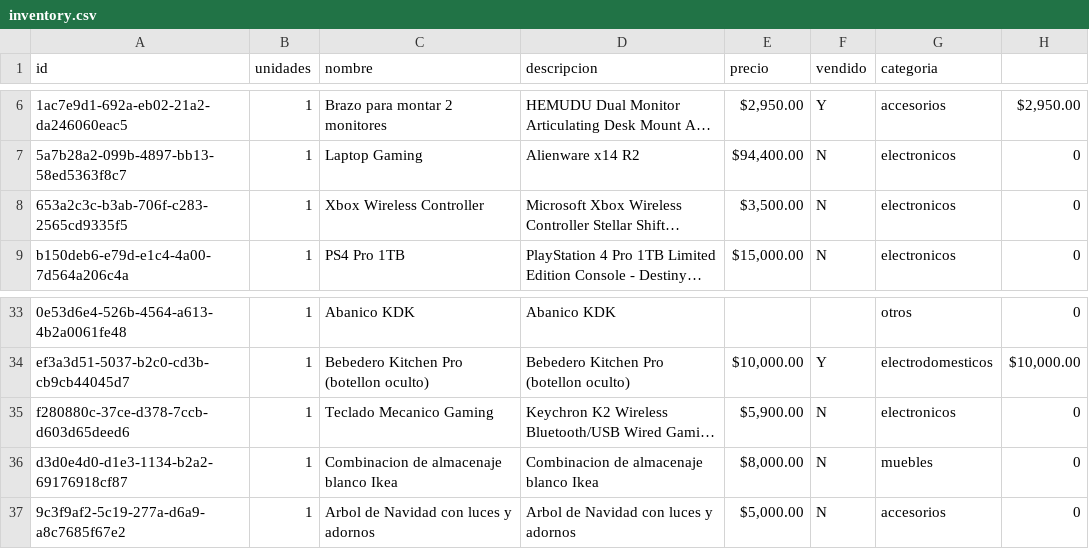
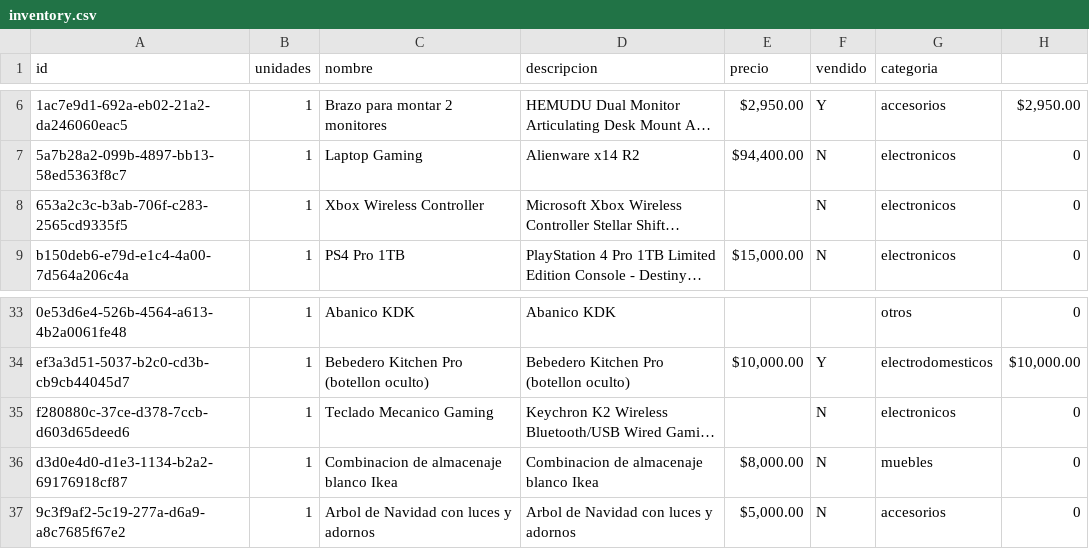
Before and after one commit to xheuz/store, a CSV file: src/data/inventory.csv, drawn as a sheet; only a part is shown, gaps mark what is left out; long unchanged cells end in …; the diff names each change by its address in the sheet, - before the commit and + after, or states it on an @@ line.

Commit message:
updated inventory

```diff
--- a/src/data/inventory.csv
+++ b/src/data/inventory.csv
-E8 (precio): $3,500.00
+E8 (precio): (empty)
-E35 (precio): $5,900.00
+E35 (precio): (empty)
```
Also changed, not shown: 1 other file.
